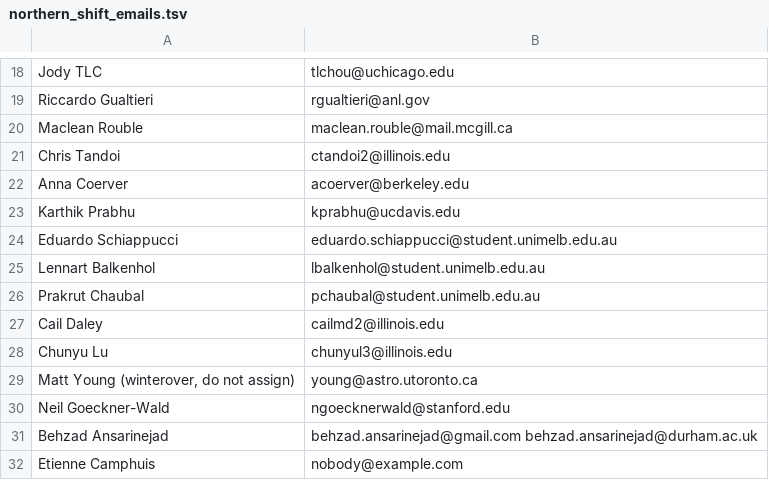
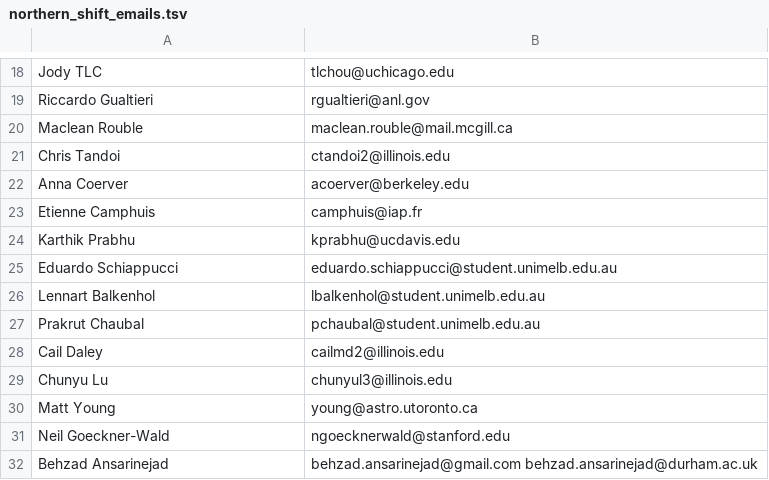
Before and after one commit to adamanderson/spt_dq_system, a TSV file: emailer/northern_shift_emails.tsv, drawn as a sheet; only a part is shown, gaps mark what is left out.

Commit message:
Update email list.

```diff
--- a/emailer/northern_shift_emails.tsv
+++ b/emailer/northern_shift_emails.tsv
@@ -22,2 +22,3 @@ Chris Tandoi	ctandoi2@illinois.edu
 Anna Coerver	acoerver@berkeley.edu
+Etienne Camphuis	camphuis@iap.fr
 Karthik Prabhu	kprabhu@ucdavis.edu
@@ -28,5 +29,4 @@ Cail Daley	cailmd2@illinois.edu
 Chunyu Lu	chunyul3@illinois.edu
-Matt Young (winterover, do not assign)	young@astro.utoronto.ca
+Matt Young	young@astro.utoronto.ca
 Neil Goeckner-Wald	ngoecknerwald@stanford.edu
 Behzad Ansarinejad	behzad.ansarinejad@gmail.com behzad.ansarinejad@durham.ac.uk
-Etienne Camphuis	nobody@example.com
```
